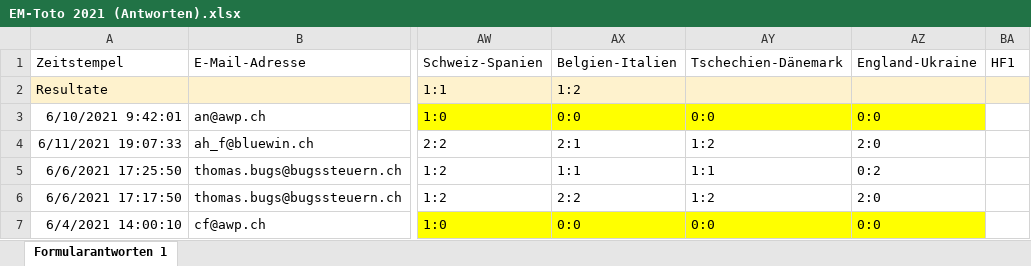
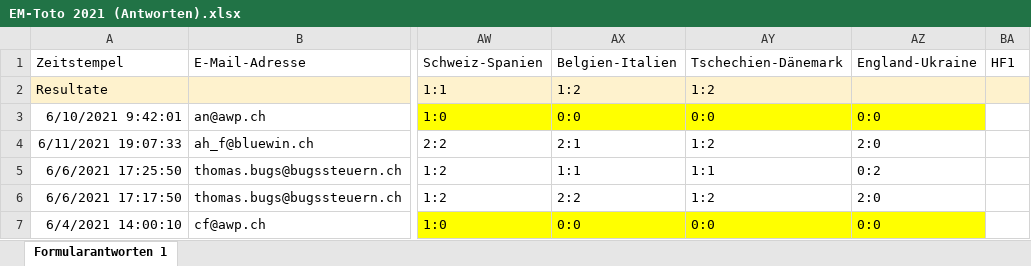
Before and after one commit to awp-finanznachrichten/em-toto-2021, an Excel workbook: Tipps/EM-Toto 2021 (Antworten).xlsx, sheet Formularantworten 1, drawn as a sheet; only a part is shown, gaps mark what is left out; values as stored, in another font and other column widths than the file's, no borders; the diff names each change by its address in the sheet, - before the commit and + after, or states it on an @@ line.

```diff
--- a/Tipps/EM-Toto 2021 (Antworten).xlsx (sheet Formularantworten 1)
+++ b/Tipps/EM-Toto 2021 (Antworten).xlsx (sheet Formularantworten 1)
-AY2: (empty)
+AY2: 1:2
```
Also changed, not shown: 1 other file.
